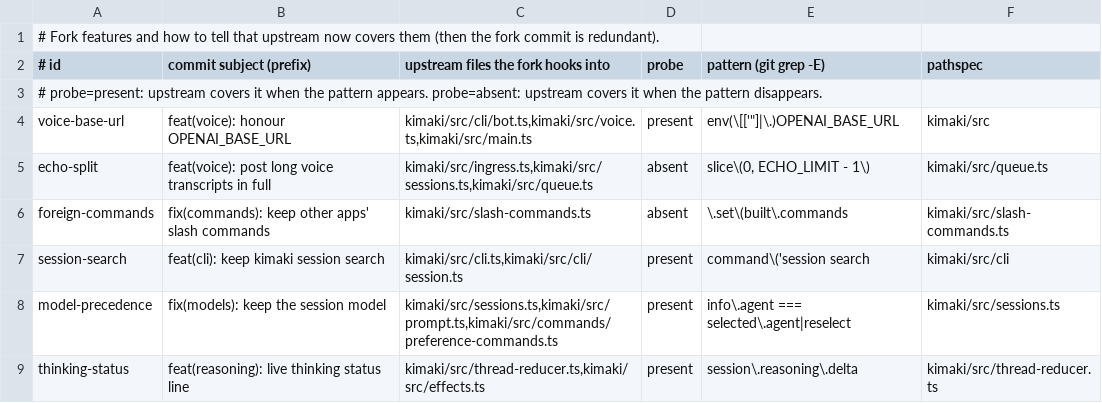
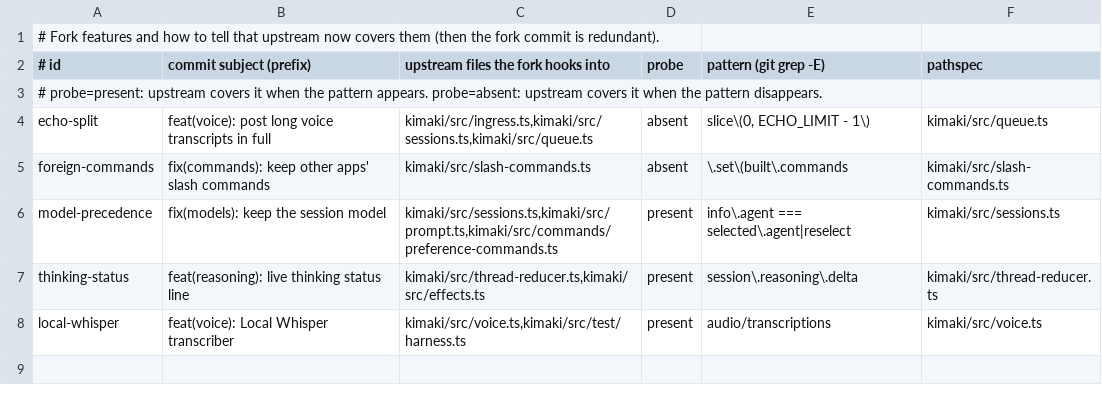
Before and after one commit to Xipzer/kimaki, a TSV file: fork/features.tsv, drawn as a sheet.

Commit message:
feat(voice): Local Whisper transcriber
KIMAKI_WHISPER_URL points voice notes at any server speaking the standard
/v1/audio/transcriptions API (speaches, faster-whisper-server, whisper.cpp,
LocalAI). No API key, raw audio, no prompt. Local only by default: a failure
is reported instead of falling through to a cloud transcriber;
KIMAKI_WHISPER_FALLBACK=1 allows the configured cloud ones after it.

```diff
--- a/fork/features.tsv
+++ b/fork/features.tsv
@@ -3,7 +3,6 @@
 # probe=present: upstream covers it when the pattern appears. probe=absent: upstream covers it when the pattern disappears.
-voice-base-url	feat(voice): honour OPENAI_BASE_URL	kimaki/src/cli/bot.ts,kimaki/src/voice.ts,kimaki/src/main.ts	present	env(\[['"]|\.)OPENAI_BASE_URL	kimaki/src
 echo-split	feat(voice): post long voice transcripts in full	kimaki/src/ingress.ts,kimaki/src/sessions.ts,kimaki/src/queue.ts	absent	slice\(0, ECHO_LIMIT - 1\)	kimaki/src/queue.ts
 foreign-commands	fix(commands): keep other apps' slash commands	kimaki/src/slash-commands.ts	absent	\.set\(built\.commands	kimaki/src/slash-commands.ts
-session-search	feat(cli): keep kimaki session search	kimaki/src/cli.ts,kimaki/src/cli/session.ts	present	command\('session search	kimaki/src/cli
 model-precedence	fix(models): keep the session model	kimaki/src/sessions.ts,kimaki/src/prompt.ts,kimaki/src/commands/preference-commands.ts	present	info\.agent === selected\.agent|reselect	kimaki/src/sessions.ts
 thinking-status	feat(reasoning): live thinking status line	kimaki/src/thread-reducer.ts,kimaki/src/effects.ts	present	session\.reasoning\.delta	kimaki/src/thread-reducer.ts
+local-whisper	feat(voice): Local Whisper transcriber	kimaki/src/voice.ts,kimaki/src/test/harness.ts	present	audio/transcriptions	kimaki/src/voice.ts
```
Also changed, not shown: 8 other files.
